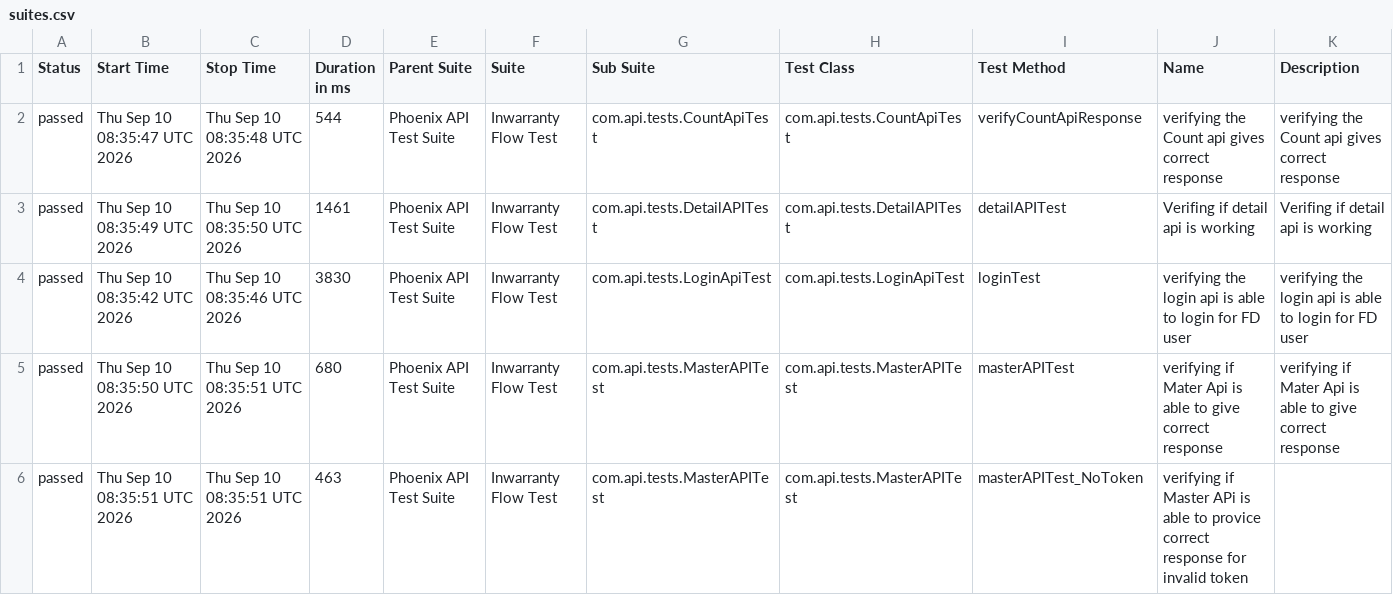
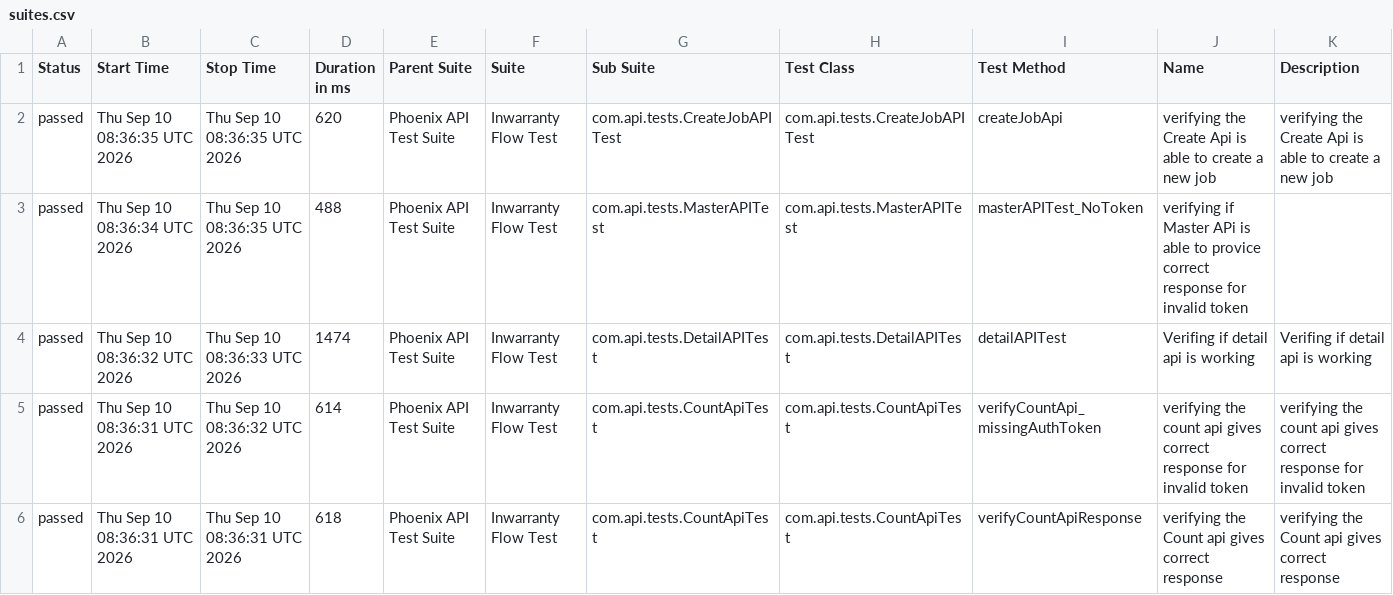
Before and after one commit to RanjaniManuel/PhoenixTestAutomationFramework, a CSV file: data/suites.csv, drawn as a sheet; only a part is shown; the diff covers the shown part only.

```diff
--- a/data/suites.csv
+++ b/data/suites.csv
@@ -1,6 +1,6 @@
 "Status","Start Time","Stop Time","Duration in ms","Parent Suite","Suite","Sub Suite","Test Class","Test Method","Name","Description"
-"passed","Thu Sep 10 08:35:47 UTC 2026","Thu Sep 10 08:35:48 UTC 2026","544","Phoenix API Test Suite","Inwarranty Flow Test","com.api.tests.CountApiTest","com.api.tests.CountApiTest","verifyCountApiResponse","verifying the Count api gives correct response","verifying the Count api gives correct response"
-"passed","Thu Sep 10 08:35:49 UTC 2026","Thu Sep 10 08:35:50 UTC 2026","1461","Phoenix API Test Suite","Inwarranty Flow Test","com.api.tests.DetailAPITest","com.api.tests.DetailAPITest","detailAPITest","Verifing if  detail api is working ","Verifing if  detail api is working "
-"passed","Thu Sep 10 08:35:42 UTC 2026","Thu Sep 10 08:35:46 UTC 2026","3830","Phoenix API Test Suite","Inwarranty Flow Test","com.api.tests.LoginApiTest","com.api.tests.LoginApiTest","loginTest","verifying the login api is able to login for FD user","verifying the login api is able to login for FD user"
-"passed","Thu Sep 10 08:35:50 UTC 2026","Thu Sep 10 08:35:51 UTC 2026","680","Phoenix API Test Suite","Inwarranty Flow Test","com.api.tests.MasterAPITest","com.api.tests.MasterAPITest","masterAPITest","verifying if Mater Api is able to give correct response","verifying if Mater Api is able to give correct response"
-"passed","Thu Sep 10 08:35:51 UTC 2026","Thu Sep 10 08:35:51 UTC 2026","463","Phoenix API Test Suite","Inwarranty Flow Test","com.api.tests.MasterAPITest","com.api.tests.MasterAPITest","masterAPITest_NoToken","verifying if Master APi is able to provice correct response for invalid token",""
+"passed","Thu Sep 10 08:36:35 UTC 2026","Thu Sep 10 08:36:35 UTC 2026","620","Phoenix API Test Suite","Inwarranty Flow Test","com.api.tests.CreateJobAPITest","com.api.tests.CreateJobAPITest","createJobApi","verifying the Create Api is able to create a new job","verifying the Create Api is able to create a new job"
+"passed","Thu Sep 10 08:36:34 UTC 2026","Thu Sep 10 08:36:35 UTC 2026","488","Phoenix API Test Suite","Inwarranty Flow Test","com.api.tests.MasterAPITest","com.api.tests.MasterAPITest","masterAPITest_NoToken","verifying if Master APi is able to provice correct response for invalid token",""
+"passed","Thu Sep 10 08:36:32 UTC 2026","Thu Sep 10 08:36:33 UTC 2026","1474","Phoenix API Test Suite","Inwarranty Flow Test","com.api.tests.DetailAPITest","com.api.tests.DetailAPITest","detailAPITest","Verifing if  detail api is working ","Verifing if  detail api is working "
+"passed","Thu Sep 10 08:36:31 UTC 2026","Thu Sep 10 08:36:32 UTC 2026","614","Phoenix API Test Suite","Inwarranty Flow Test","com.api.tests.CountApiTest","com.api.tests.CountApiTest","verifyCountApi_missingAuthToken","verifying the count api gives correct response for invalid token","verifying the count api gives correct response for invalid token"
+"passed","Thu Sep 10 08:36:31 UTC 2026","Thu Sep 10 08:36:31 UTC 2026","618","Phoenix API Test Suite","Inwarranty Flow Test","com.api.tests.CountApiTest","com.api.tests.CountApiTest","verifyCountApiResponse","verifying the Count api gives correct response","verifying the Count api gives correct response"
```
Also changed, not shown: 24 edited cells elsewhere in this file, data/behaviors.csv, 49 other files.
